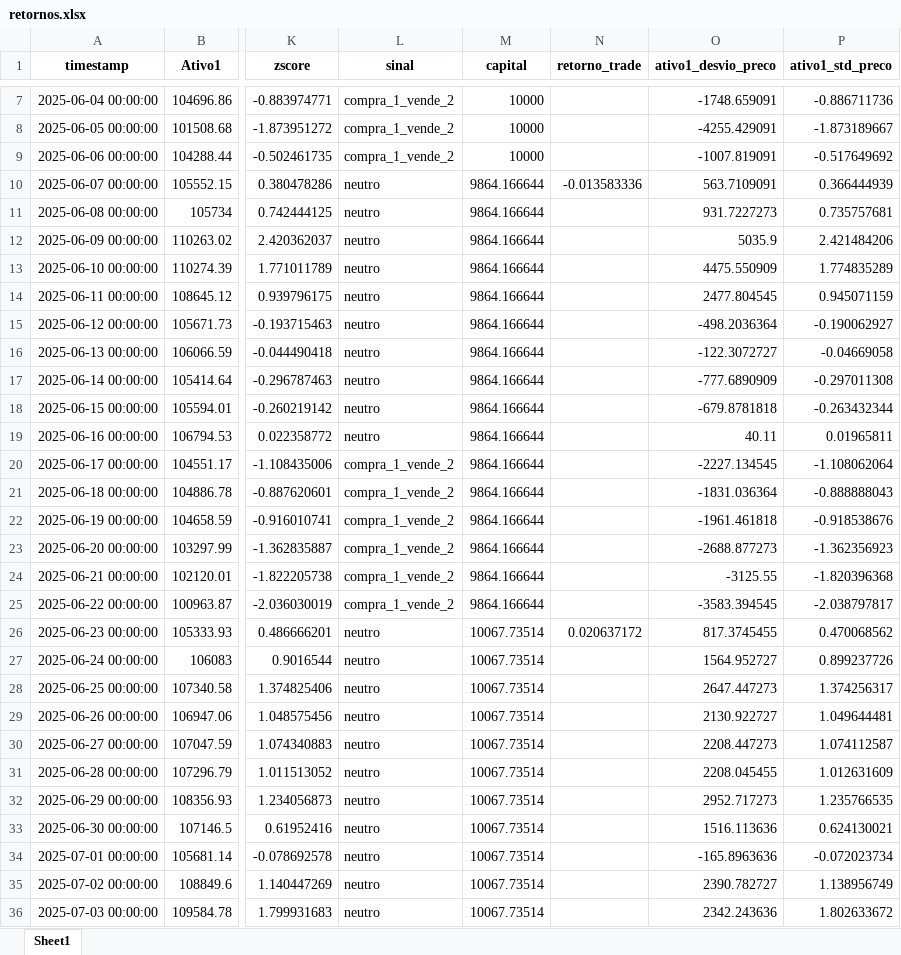
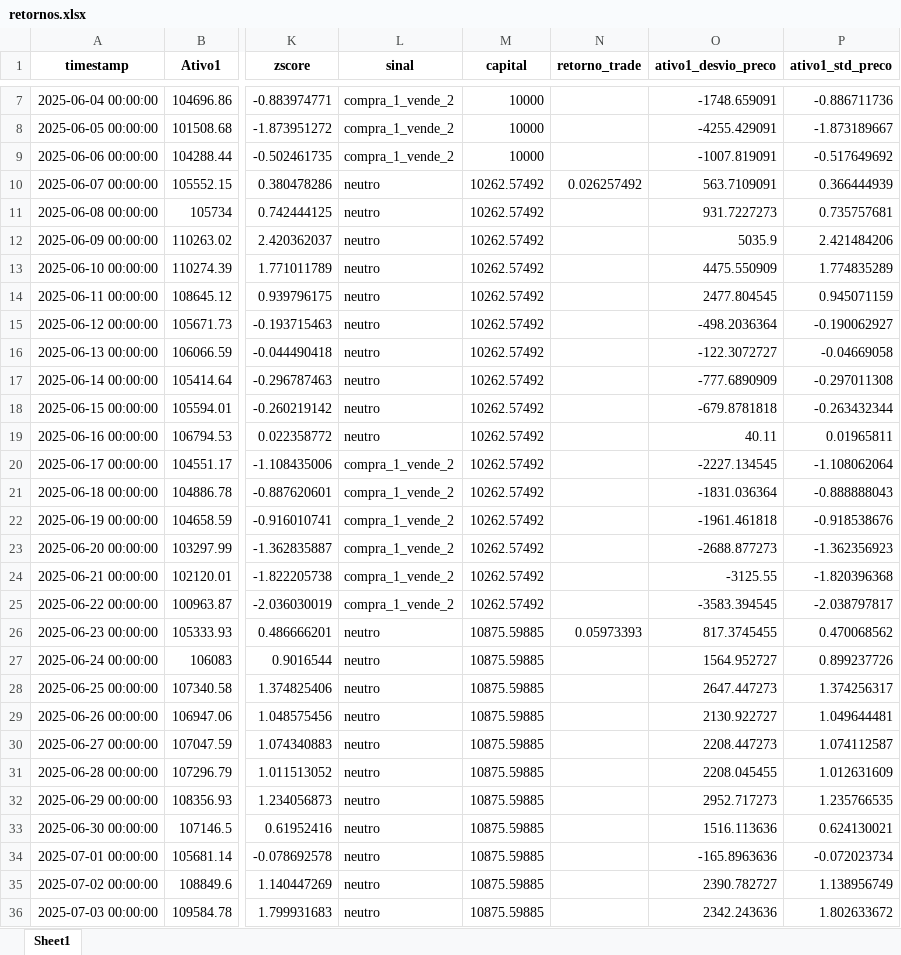
Before and after one commit to Tiago745/trading-algoritmico, an Excel workbook: notebooks/arbitragem/resultados/retornos.xlsx, sheet Sheet1, drawn as a sheet; only a part is shown, gaps mark what is left out; values as stored, in another font and other column widths than the file's, no borders; the diff covers the shown part only; the diff names each change by its address in the sheet, - before the commit and + after, or states it on an @@ line.

```diff
--- a/notebooks/arbitragem/resultados/retornos.xlsx (sheet Sheet1)
+++ b/notebooks/arbitragem/resultados/retornos.xlsx (sheet Sheet1)
-M10:M25 (capital): 9864.166644
+M10:M25 (capital): 10262.57492
-N10 (retorno_trade): -0.013583336
+N10 (retorno_trade): 0.026257492
-M26:M36 (capital): 10067.73514
+M26:M36 (capital): 10875.59885
-N26 (retorno_trade): 0.020637172
+N26 (retorno_trade): 0.05973393
```
Also changed, not shown: 17 edited cells elsewhere in this sheet, notebooks/arbitragem/resultados/estrategia.xlsx, 5 other files.
